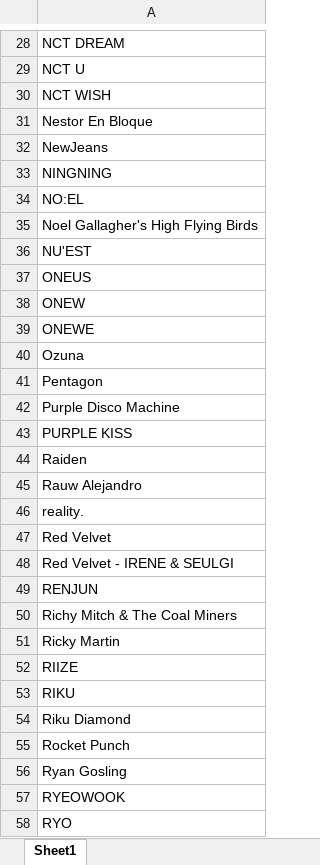
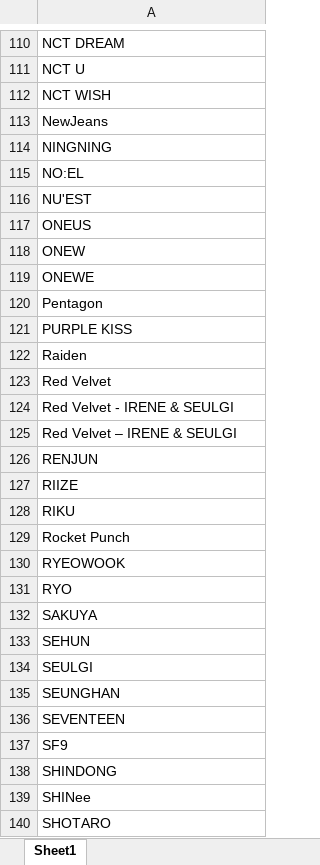
Before and after one commit to tylergleeson/kpop_analytics, an Excel workbook: data/artist_list.xlsx, sheet Sheet1, drawn as a sheet; only a part is shown, gaps mark what is left out; the shorter side is filled out with more unchanged rows; values as stored, in another font and other column widths than the file's, no borders; conditional formats not drawn; removed rows and columns are numbered as before the commit, all else as after; the diff covers the shown part only; the diff names each change by its address in the sheet, - before the commit and + after, or states it on an @@ line.

```diff
--- a/data/artist_list.xlsx (sheet Sheet1)
+++ b/data/artist_list.xlsx (sheet Sheet1)
-row 31: Nestor En Bloque
-row 35: Noel Gallagher's High Flying Birds
-row 40: Ozuna
-row 42: Purple Disco Machine
-row 45: Rauw Alejandro
-row 46: reality.
+row 125: Red Velvet – IRENE & SEULGI
-row 50: Richy Mitch & The Coal Miners
-row 51: Ricky Martin
-row 54: Riku Diamond
-row 56: Ryan Gosling
```
Also changed, not shown: 90 added rows, 42 removed rows, 3 moved rows and 3 edited cells elsewhere in this sheet, 1 other file.
